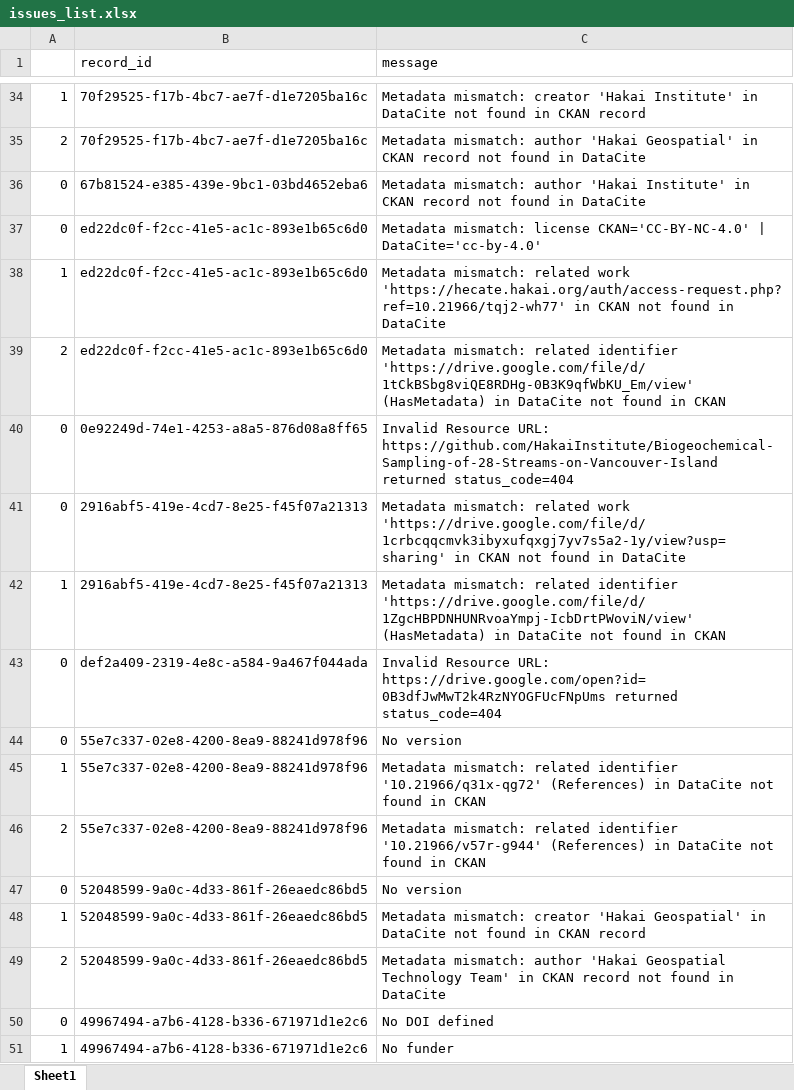
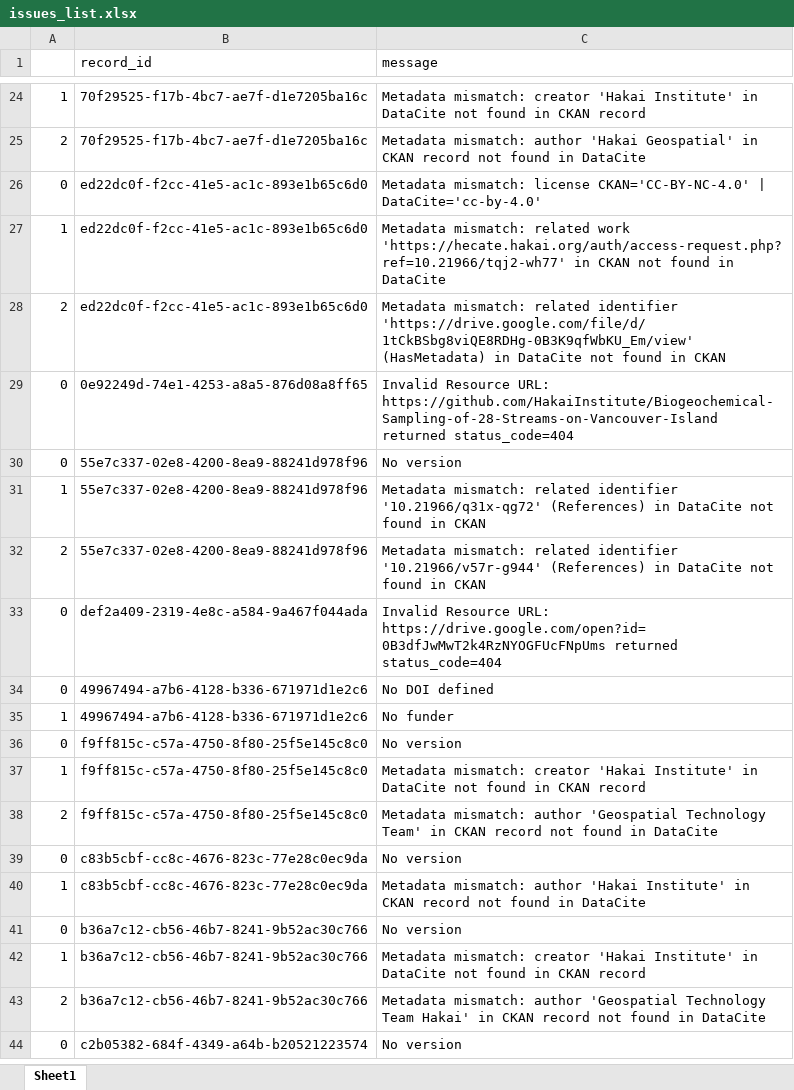
Before and after one commit to HakaiInstitute/hakai-ckan-records-checks, an Excel workbook: docs/issues_list.xlsx, sheet Sheet1, drawn as a sheet; only a part is shown, gaps mark what is left out; the shorter side is filled out with more unchanged rows; values as stored, in another font and other column widths than the file's, no borders; removed rows and columns are numbered as before the commit, all else as after; the diff covers the shown part only; the diff names each change by its address in the sheet, - before the commit and + after, or states it on an @@ line.

```diff
--- a/docs/issues_list.xlsx (sheet Sheet1)
+++ b/docs/issues_list.xlsx (sheet Sheet1)
-row 36: 0 | 67b81524-e385-439e-9bc1-03bd4652eba6 | Metadata mismatch: author 'Hakai Institute' in CKAN record not found in DataCite
-row 41: 0 | 2916abf5-419e-4cd7-8e25-f45f07a21313 | Metadata mismatch: related work 'https://drive.google.com/file/d/1crbcqqcmvk3ibyxufqxgj7yv7s5a2-1y/view?usp=sharing' in CKAN not found in DataCite
-row 42: 1 | 2916abf5-419e-4cd7-8e25-f45f07a21313 | Metadata mismatch: related identifier 'https://drive.google.com/file/d/1ZgcHBPDNHUNRvoaYmpj-IcbDrtPWoviN/view' (HasMetadata) in DataCite not found in CKAN
-row 43: 0 | def2a409-2319-4e8c-a584-9a467f044ada | Invalid Resource URL: https://drive.google.com/open?id=0B3dfJwMwT2k4RzNYOGFUcFNpUms returned status_code=404
-B33 (record_id): 52048599-9a0c-4d33-861f-26eaedc86bd5
+B33 (record_id): def2a409-2319-4e8c-a584-9a467f044ada
-C33 (message): No version
+C33 (message): Invalid Resource URL: https://drive.google.com/open?id=0B3dfJwMwT2k4RzNYOGFUcFNpUms returned status_code=404
-row 48: 1 | 52048599-9a0c-4d33-861f-26eaedc86bd5 | Metadata mismatch: creator 'Hakai Geospatial' in DataCite not found in CKAN record
-row 49: 2 | 52048599-9a0c-4d33-861f-26eaedc86bd5 | Metadata mismatch: author 'Hakai Geospatial Technology Team' in CKAN record not found in DataCite
```
Also changed, not shown: 11 removed rows, 1 moved row and 4 edited cells elsewhere in this sheet, docs/catalog_summary.xlsx, 9 other files.
